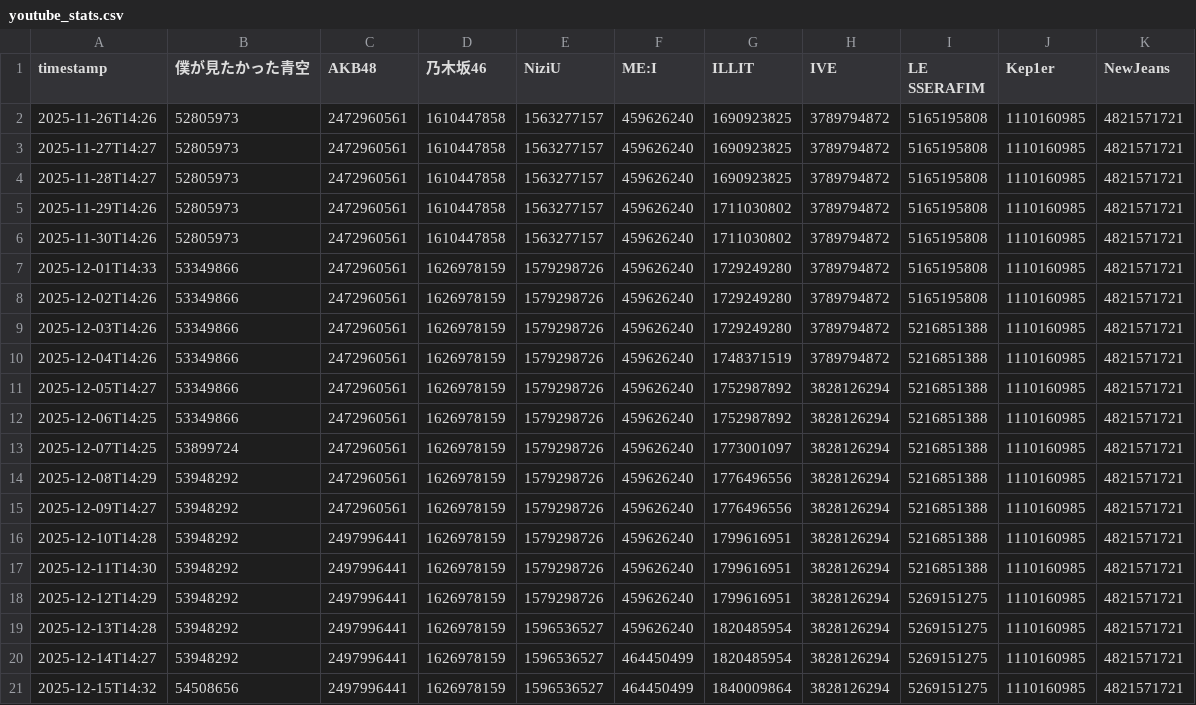
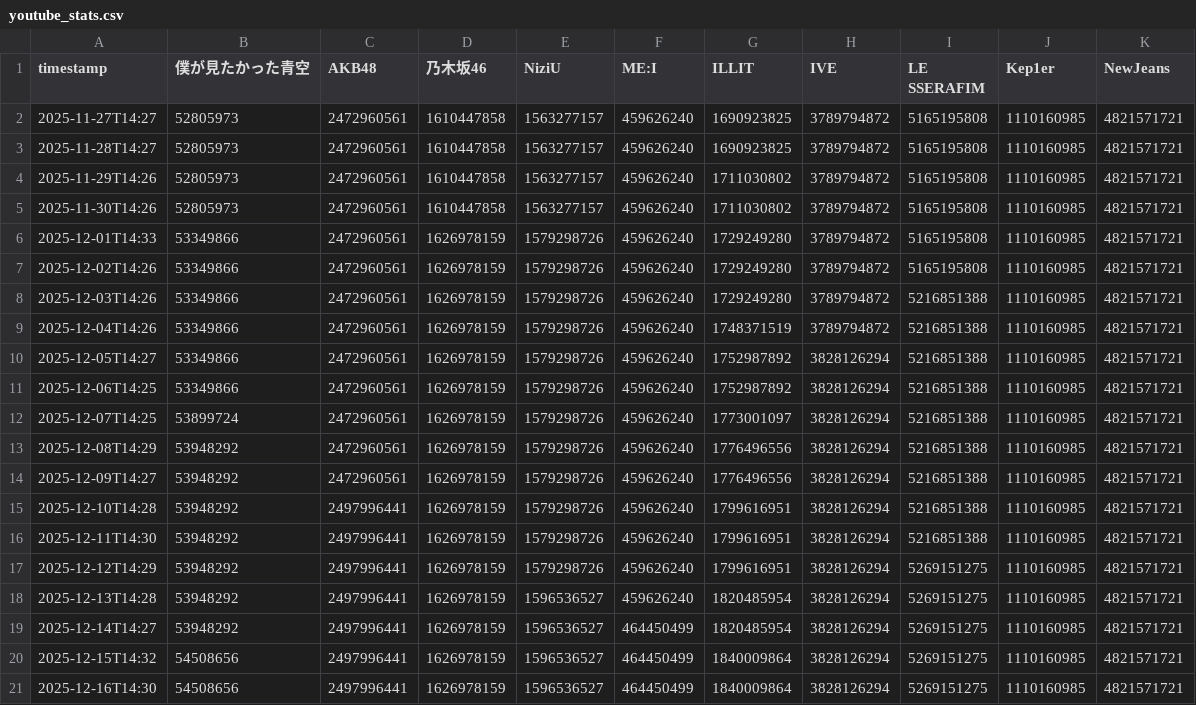
Before and after one commit to yuuki05182/youtube-diff-ranking, a CSV file: youtube_stats.csv, drawn as a sheet.

```diff
--- a/youtube_stats.csv
+++ b/youtube_stats.csv
@@ -1,3 +1,2 @@
 timestamp,僕が見たかった青空,AKB48,乃木坂46,NiziU,ME:I,ILLIT,IVE,LE SSERAFIM,Kep1er,NewJeans
-2025-11-26T14:26,52805973,2472960561,1610447858,1563277157,459626240,1690923825,3789794872,5165195808,1110160985,4821571721
 2025-11-27T14:27,52805973,2472960561,1610447858,1563277157,459626240,1690923825,3789794872,5165195808,1110160985,4821571721
@@ -21 +20,2 @@
 2025-12-15T14:32,54508656,2497996441,1626978159,1596536527,464450499,1840009864,3828126294,5269151275,1110160985,4821571721
+2025-12-16T14:30,54508656,2497996441,1626978159,1596536527,464450499,1840009864,3828126294,5269151275,1110160985,4821571721
```
Also changed, not shown: 1 other file.
